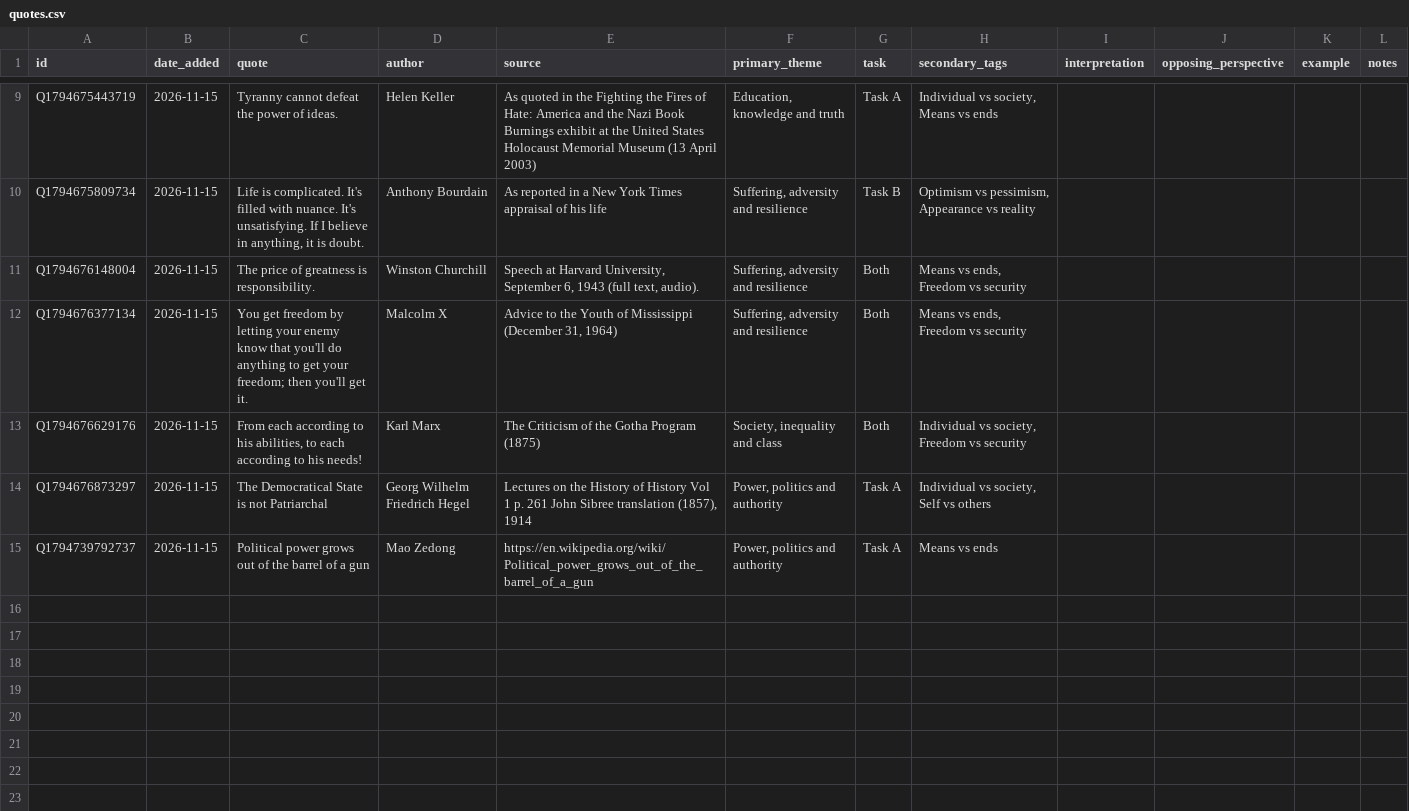
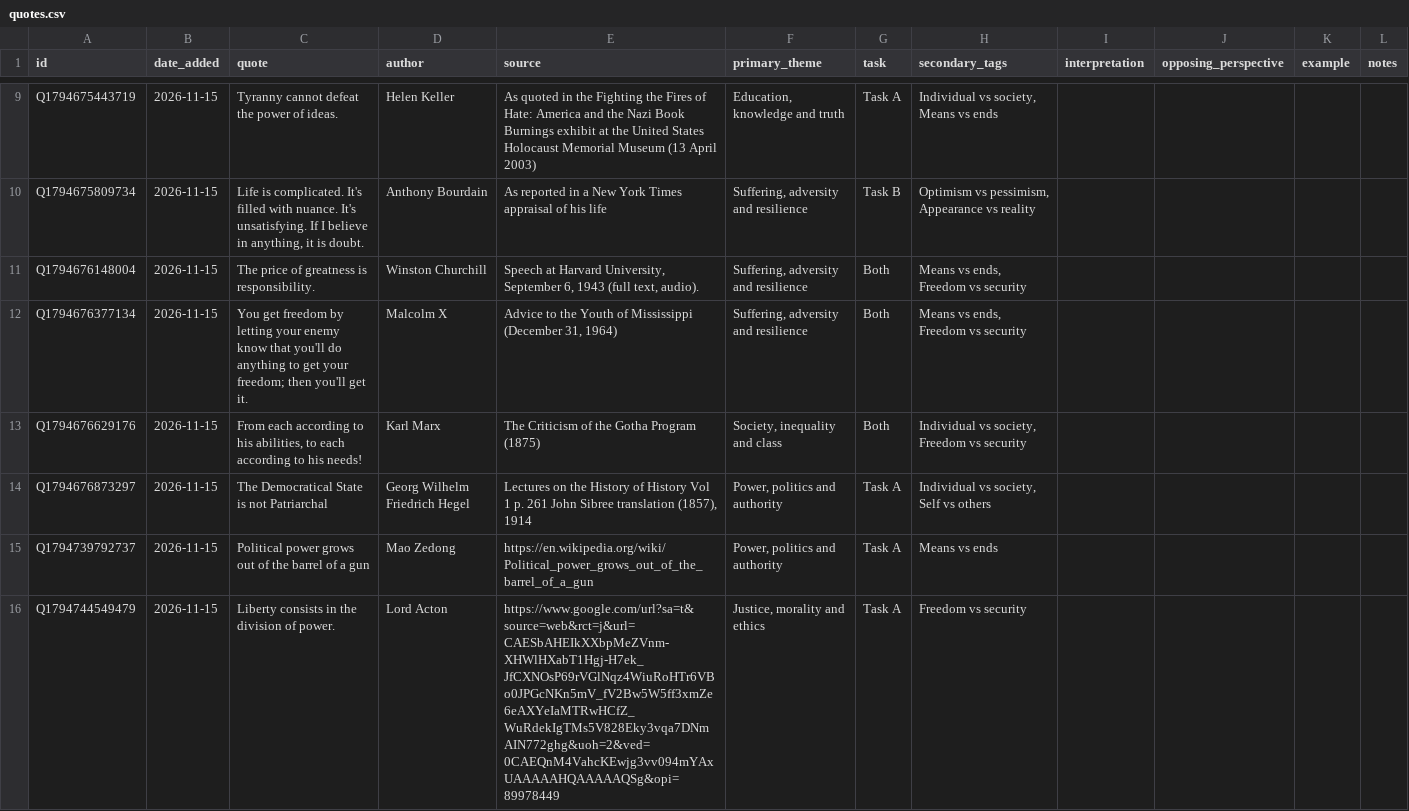
Before and after one commit to NatsukiRog/GAMSAT_Section_2_QuoteBank, a CSV file: quotebank/quotes.csv, drawn as a sheet; only a part is shown, gaps mark what is left out.

```diff
--- a/quotebank/quotes.csv
+++ b/quotebank/quotes.csv
@@ -15 +15,2 @@ Q1794676873297,2026-11-15,The Democratical State is not Patriarchal,Georg Wilhel
 Q1794739792737,2026-11-15,Political power grows out of the barrel of a gun,Mao Zedong,https://en.wikipedia.org/wiki/Political_power_grows_out_of_the_barrel_of_a_gun,"Power, politics and authority",Task A,Means vs ends,,,,
+Q1794744549479,2026-11-15,Liberty consists in the division of power.,Lord Acton,https://www.google.com/url?sa=t&source=web&rct=j&url=CAESbAHEIkXXbpMeZVnm-XHWlHXabT1Hgj-H7ek_JfCXNOsP69rVGlNqz4WiuRoHTr6VBo0JPGcNKn5mV_fV2Bw5W5ff3xmZe6eAXYeIaMTRwHCfZ_WuRdekIgTMs5V828Eky3vqa7DNmAIN772ghg&uoh=2&ved=0CAEQnM4VahcKEwjg3vv094mYAxUAAAAAHQAAAAAQSg&opi=89978449,"Justice, morality and ethics",Task A,Freedom vs security,,,,
```
